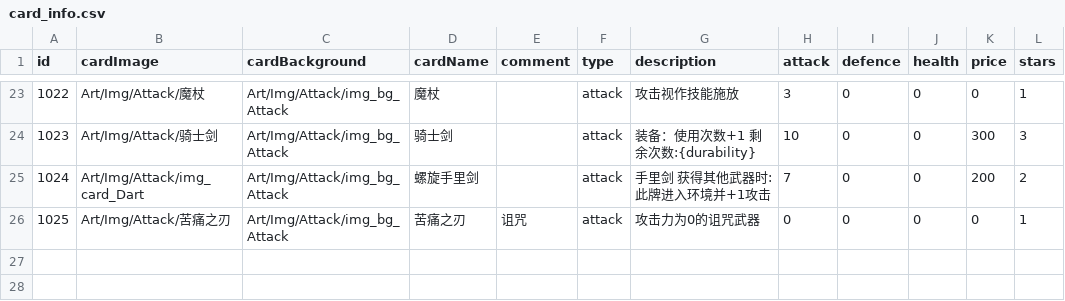
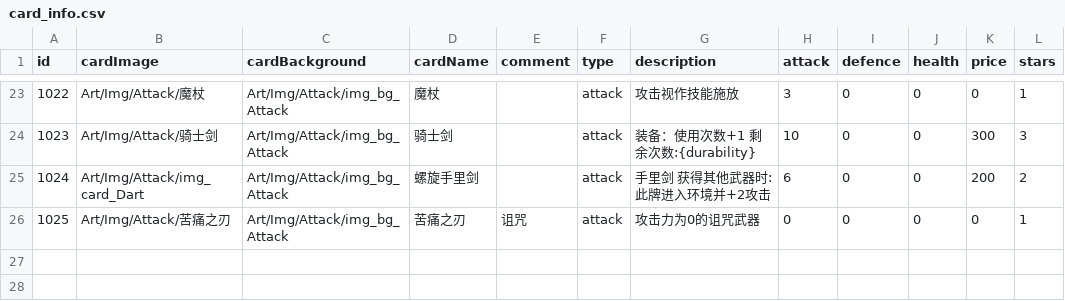
Before and after one commit to Nancobamboo/joeys-nightmare-2, a CSV file: joey2/Assets/Resources/Data/card_info.csv, drawn as a sheet; only a part is shown, gaps mark what is left out; the diff names each change by its address in the sheet, - before the commit and + after, or states it on an @@ line.

```diff
--- a/joey2/Assets/Resources/Data/card_info.csv
+++ b/joey2/Assets/Resources/Data/card_info.csv
-G25 (description): 手里剑 获得其他武器时:此牌进入环境并+1攻击
+G25 (description): 手里剑 获得其他武器时:此牌进入环境并+2攻击
-H25 (attack): 7
+H25 (attack): 6
```
Also changed, not shown: 3 other files.
